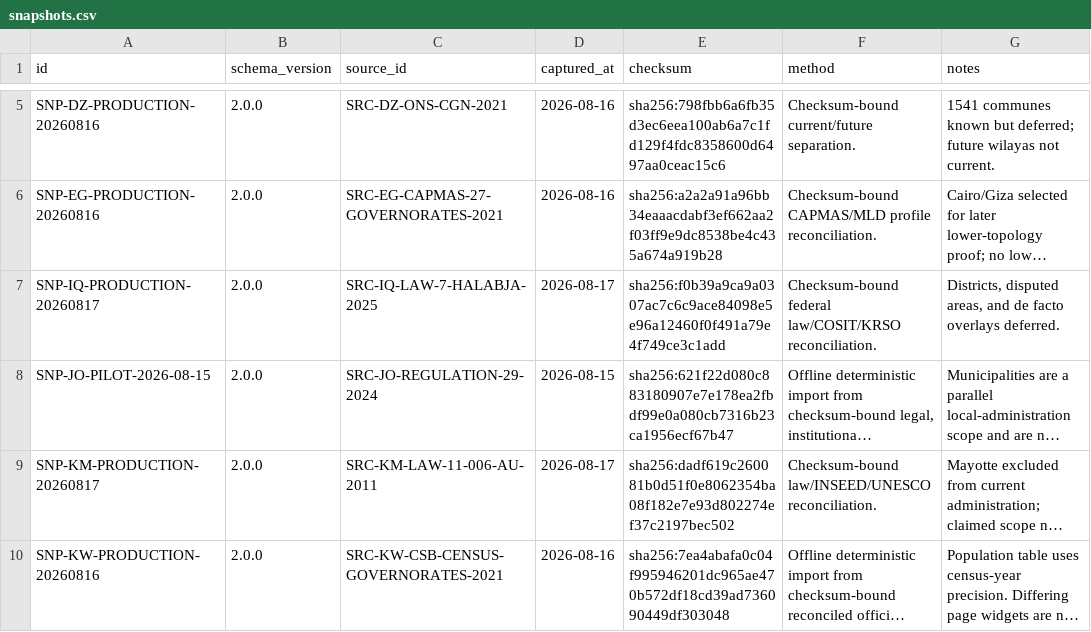
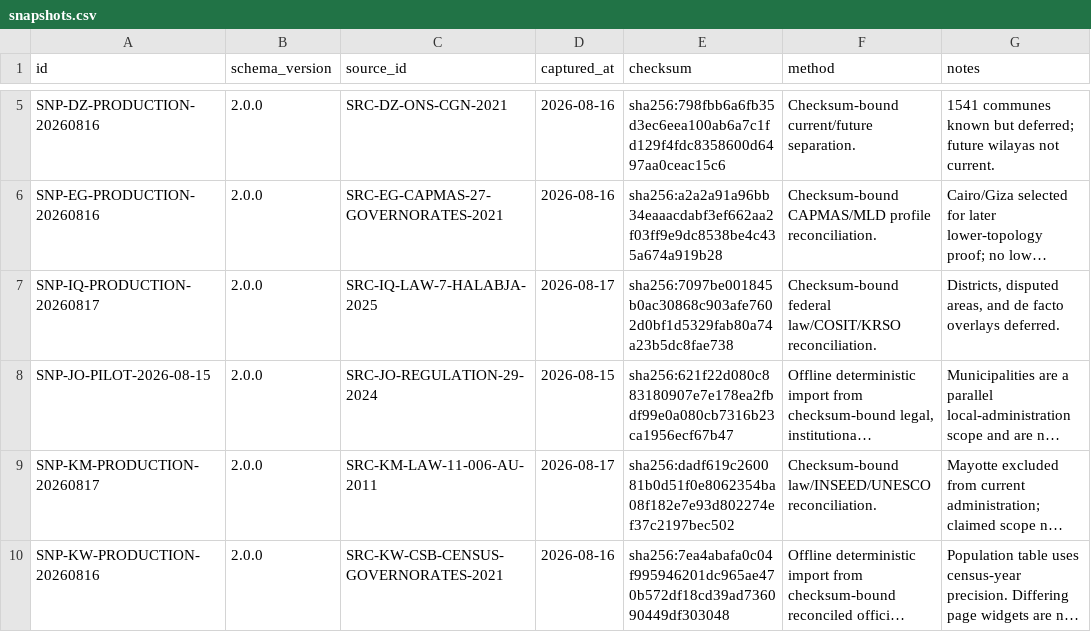
Before and after one commit to hishamalmushrea-cloud/arab, a CSV file: generated/csv/snapshots.csv, drawn as a sheet; only a part is shown, gaps mark what is left out; long unchanged cells end in …; the diff names each change by its address in the sheet, - before the commit and + after, or states it on an @@ line.

```diff
--- a/generated/csv/snapshots.csv
+++ b/generated/csv/snapshots.csv
-E7 (checksum): sha256:f0b39a9ca9a0307ac7c6c9ace84098e5e96a12460f0f491a79e4f749ce3c1add
+E7 (checksum): sha256:7097be001845b0ac30868c903afe7602d0bf1d5329fab80a74a23b5dc8fae738
```
Also changed, not shown: generated/csv/claims.csv, generated/csv/sources.csv, 33 other files.
